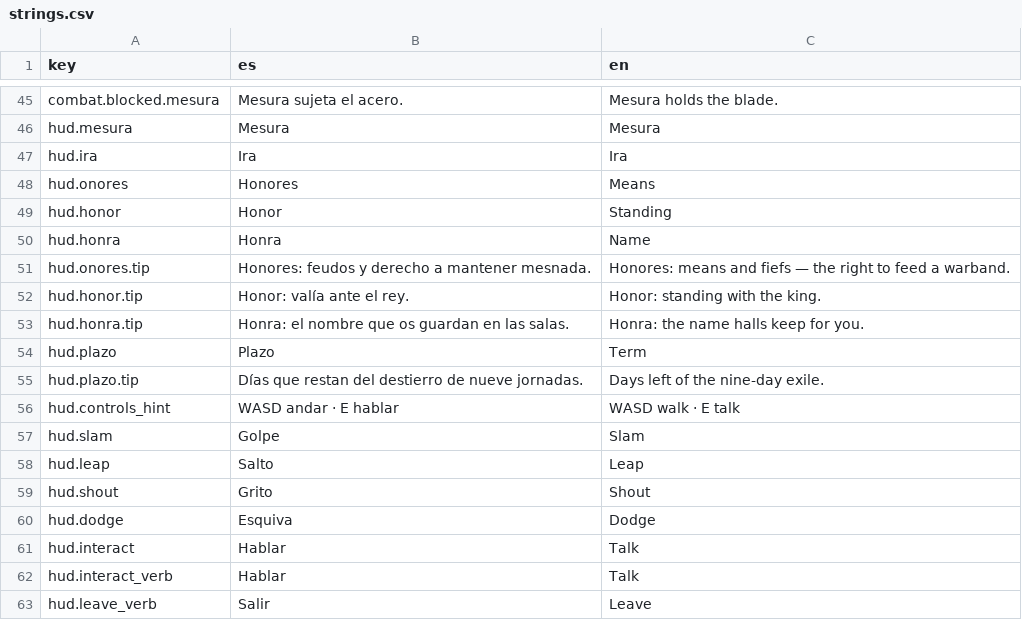
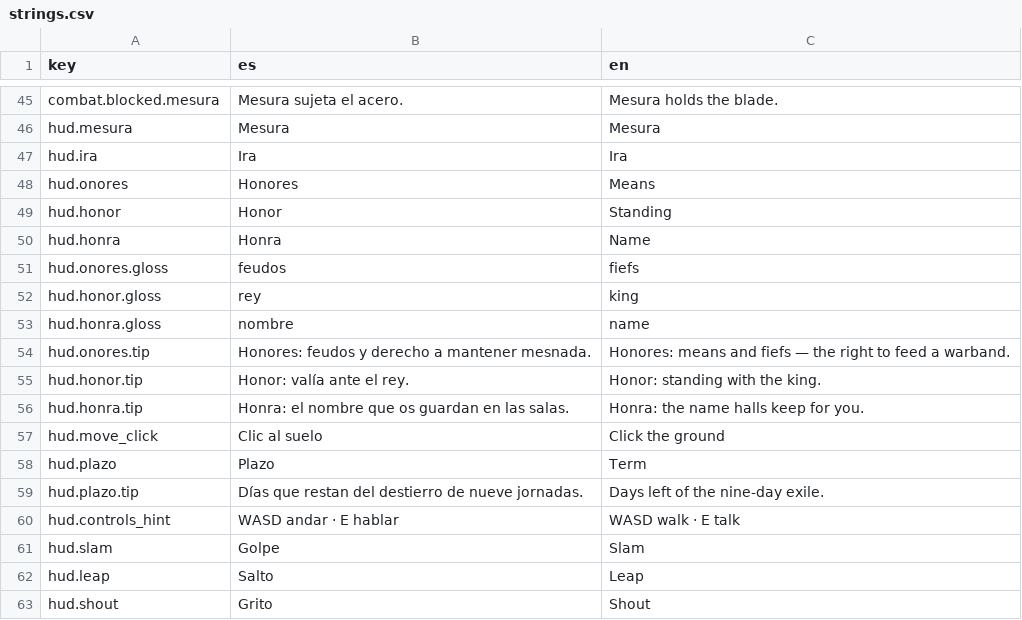
Before and after one commit to lqborges/mio-cid, a CSV file: content/locales/strings.csv, drawn as a sheet; only a part is shown, gaps mark what is left out; the shorter side is filled out with more unchanged rows; the diff names each change by its address in the sheet, - before the commit and + after, or states it on an @@ line.

```diff
--- a/content/locales/strings.csv
+++ b/content/locales/strings.csv
+row 51: hud.onores.gloss | feudos | fiefs
+row 52: hud.honor.gloss | rey | king
+row 53: hud.honra.gloss | nombre | name
+row 57: hud.move_click | Clic al suelo | Click the ground
```
Also changed, not shown: 9 other files.
